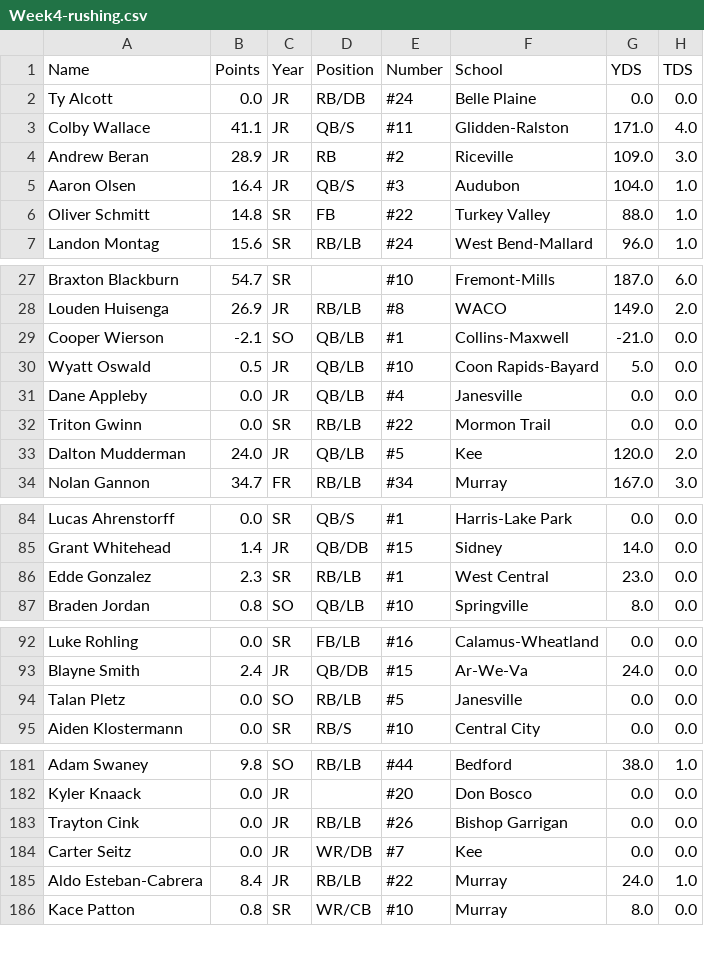
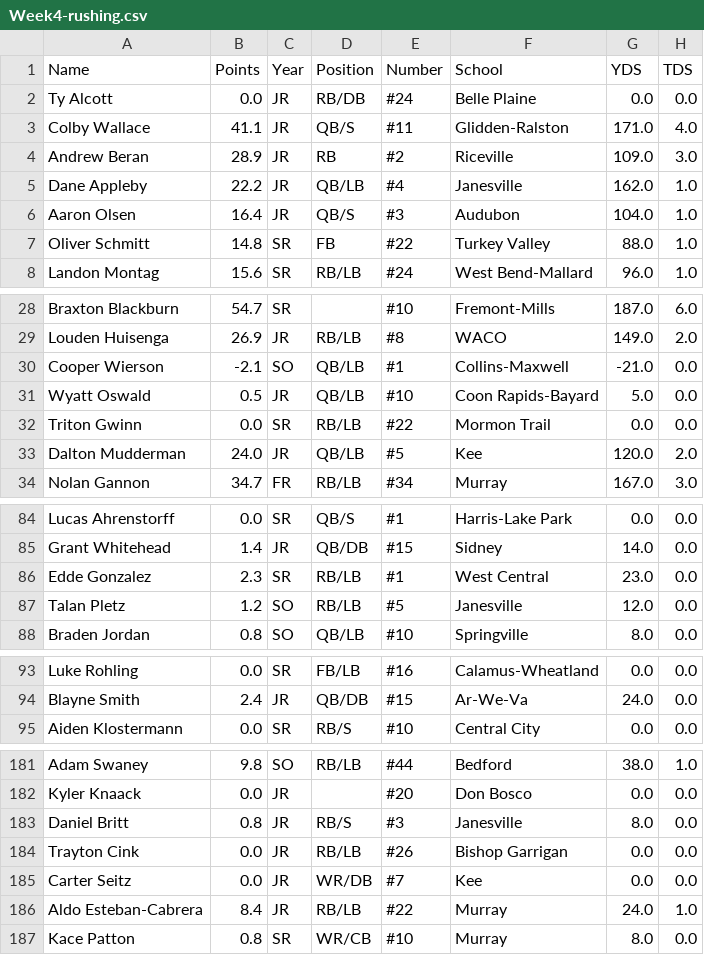
Before and after one commit to Fwiy27/8Man, a CSV file: data/Week4-rushing.csv, drawn as a sheet; only a part is shown, gaps mark what is left out; the diff covers the shown part only.

Commit message:
Updated data

```diff
--- a/data/Week4-rushing.csv
+++ b/data/Week4-rushing.csv
@@ -4,2 +4,3 @@ Colby Wallace,41.1,JR,QB/S,#11,Glidden-Ralston,171.0,4.0
 Andrew Beran,28.9,JR,RB,#2,Riceville,109.0,3.0
+Dane Appleby,22.2,JR,QB/LB,#4,Janesville,162.0,1.0
 Aaron Olsen,16.4,JR,QB/S,#3,Audubon,104.0,1.0
@@ -30,3 +31,2 @@ Cooper Wierson,-2.1,SO,QB/LB,#1,Collins-Maxwell,-21.0,0.0
 Wyatt Oswald,0.5,JR,QB/LB,#10,Coon Rapids-Bayard,5.0,0.0
-Dane Appleby,0.0,JR,QB/LB,#4,Janesville,0.0,0.0
 Triton Gwinn,0.0,SR,RB/LB,#22,Mormon Trail,0.0,0.0
@@ -86,2 +86,3 @@ Grant Whitehead,1.4,JR,QB/DB,#15,Sidney,14.0,0.0
 Edde Gonzalez,2.3,SR,RB/LB,#1,West Central,23.0,0.0
+Talan Pletz,1.2,SO,RB/LB,#5,Janesville,12.0,0.0
 Braden Jordan,0.8,SO,QB/LB,#10,Springville,8.0,0.0
@@ -93,3 +94,2 @@ Luke Rohling,0.0,SR,FB/LB,#16,Calamus-Wheatland,0.0,0.0
 Blayne Smith,2.4,JR,QB/DB,#15,Ar-We-Va,24.0,0.0
-Talan Pletz,0.0,SO,RB/LB,#5,Janesville,0.0,0.0
 Aiden Klostermann,0.0,SR,RB/S,#10,Central City,0.0,0.0
@@ -182,2 +182,3 @@ Adam Swaney,9.8,SO,RB/LB,#44,Bedford,38.0,1.0
 Kyler Knaack,0.0,JR,,#20,Don Bosco,0.0,0.0
+Daniel Britt,0.8,JR,RB/S,#3,Janesville,8.0,0.0
 Trayton Cink,0.0,JR,RB/LB,#26,Bishop Garrigan,0.0,0.0
```
Also changed, not shown: 2 added rows and 3 removed rows elsewhere in this file, data/Week4-passing-all.csv, data/Week4-passing.csv, 9 other files.
